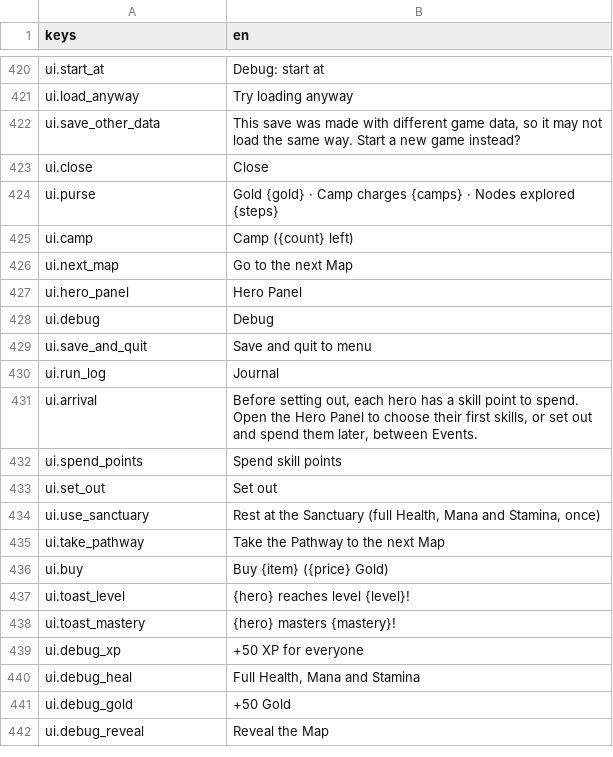
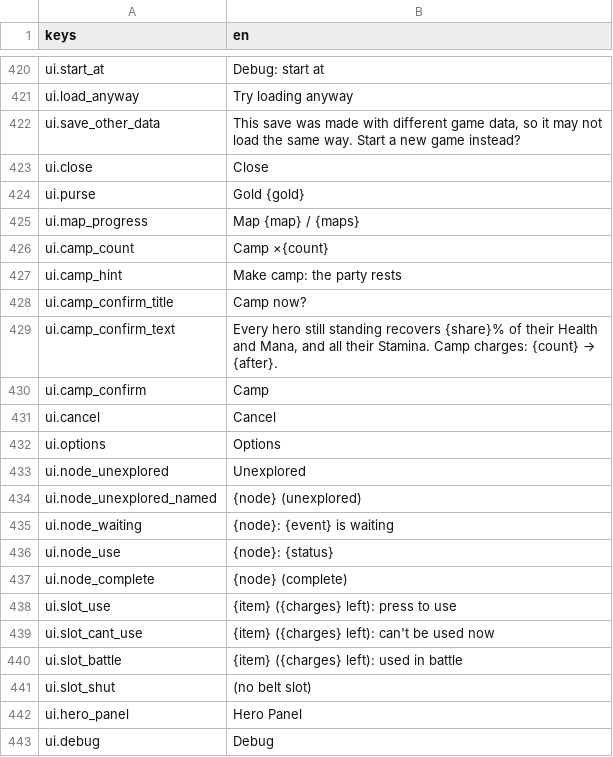
Before and after one commit to Frivolimous/eternal-dungeon, a CSV file: data/strings.csv, drawn as a sheet; only a part is shown, gaps mark what is left out; the shorter side is filled out with more unchanged rows; the diff covers the shown part only.

```diff
--- a/data/strings.csv
+++ b/data/strings.csv
@@ -423,5 +423,20 @@ ui.save_other_data,"This save was made with different game data, so it may not l
 ui.close,"Close"
-ui.purse,"Gold {gold}   ·   Camp charges {camps}   ·   Nodes explored {steps}"
-ui.camp,"Camp ({count} left)"
-ui.next_map,"Go to the next Map"
+ui.purse,"Gold {gold}"
+ui.map_progress,"Map {map} / {maps}"
+ui.camp_count,"Camp ×{count}"
+ui.camp_hint,"Make camp: the party rests"
+ui.camp_confirm_title,"Camp now?"
+ui.camp_confirm_text,"Every hero still standing recovers {share}% of their Health and Mana, and all their Stamina. Camp charges: {count} → {after}."
+ui.camp_confirm,"Camp"
+ui.cancel,"Cancel"
+ui.options,"Options"
+ui.node_unexplored,"Unexplored"
+ui.node_unexplored_named,"{node} (unexplored)"
+ui.node_waiting,"{node}: {event} is waiting"
+ui.node_use,"{node}: {status}"
+ui.node_complete,"{node} (complete)"
+ui.slot_use,"{item} ({charges} left): press to use"
+ui.slot_cant_use,"{item} ({charges} left): can't be used now"
+ui.slot_battle,"{item} ({charges} left): used in battle"
+ui.slot_shut,"(no belt slot)"
 ui.hero_panel,"Hero Panel"
```
Also changed, not shown: 1 added row and 11 removed rows elsewhere in this file, 21 other files.
